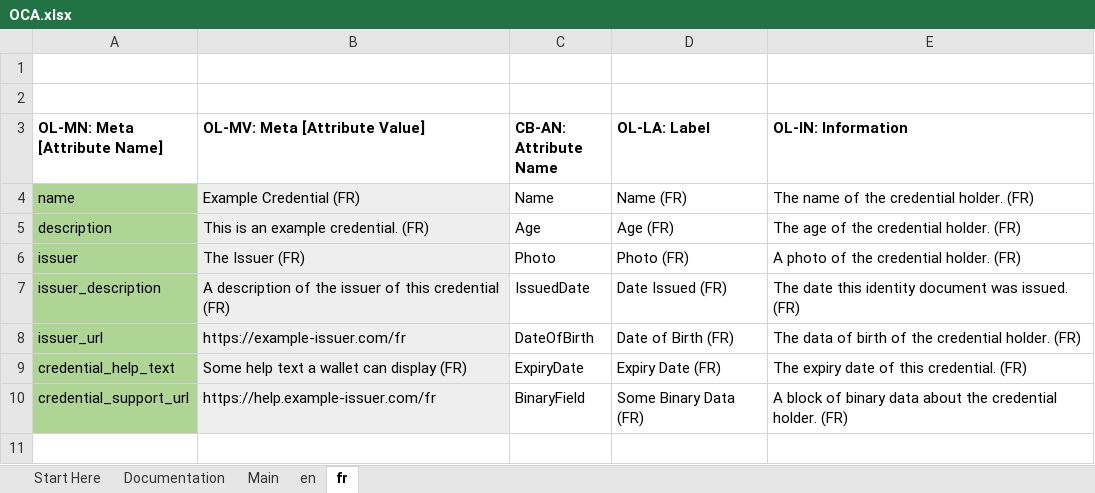
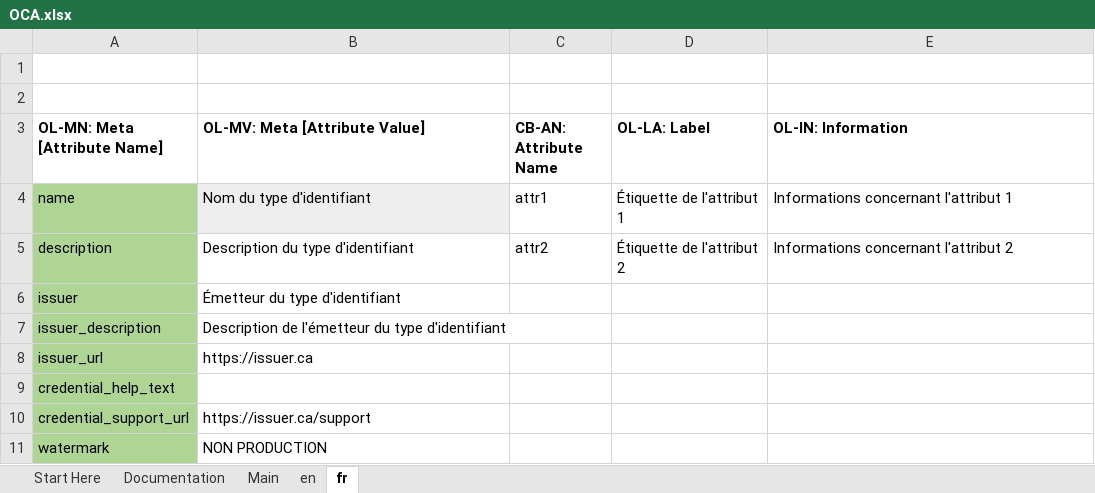
Before and after one commit to bcgov/aries-oca-bundles, an Excel workbook: docs/OCA.xlsx, sheet fr, drawn as a sheet; values as stored, in another font and other column widths than the file's, no borders; conditional formats not drawn; the diff names each change by its address in the sheet, - before the commit and + after, or states it on an @@ line.

```diff
--- a/docs/OCA.xlsx (sheet fr)
+++ b/docs/OCA.xlsx (sheet fr)
-B4 (OL-MV: Meta [Attribute Value]): Example Credential (FR)
+B4 (OL-MV: Meta [Attribute Value]): Nom du type d'identifiant
-C4 (CB-AN: Attribute Name): Name
+C4 (CB-AN: Attribute Name): attr1
-D4 (OL-LA: Label): Name (FR)
+D4 (OL-LA: Label): Étiquette de l'attribut 1
-E4 (OL-IN: Information): The name of the credential holder. (FR)
+E4 (OL-IN: Information): Informations concernant l'attribut 1
-B5 (OL-MV: Meta [Attribute Value]): This is an example credential. (FR)
+B5 (OL-MV: Meta [Attribute Value]): Description du type d'identifiant
-B5:B10 fill: #EEEEEE
+B5:B10 fill: none
-C5 (CB-AN: Attribute Name): Age
+C5 (CB-AN: Attribute Name): attr2
-D5 (OL-LA: Label): Age (FR)
+D5 (OL-LA: Label): Étiquette de l'attribut 2
-E5 (OL-IN: Information): The age of the credential holder. (FR)
+E5 (OL-IN: Information): Informations concernant l'attribut 2
-B6 (OL-MV: Meta [Attribute Value]): The Issuer (FR)
+B6 (OL-MV: Meta [Attribute Value]): Émetteur du type d'identifiant
-C6 (CB-AN: Attribute Name): Photo
+C6 (CB-AN: Attribute Name): (empty)
-D6 (OL-LA: Label): Photo (FR)
+D6 (OL-LA: Label): (empty)
-E6 (OL-IN: Information): A photo of the credential holder. (FR)
+E6 (OL-IN: Information): (empty)
-B7 (OL-MV: Meta [Attribute Value]): A description of the issuer of this credential (FR)
+B7 (OL-MV: Meta [Attribute Value]): Description de l'émetteur du type d'identifiant
-C7 (CB-AN: Attribute Name): IssuedDate
+C7 (CB-AN: Attribute Name): (empty)
-D7 (OL-LA: Label): Date Issued (FR)
+D7 (OL-LA: Label): (empty)
-E7 (OL-IN: Information): The date this identity document was issued. (FR)
+E7 (OL-IN: Information): (empty)
-B8 (OL-MV: Meta [Attribute Value]): https://example-issuer.com/fr
+B8 (OL-MV: Meta [Attribute Value]): https://issuer.ca
-C8 (CB-AN: Attribute Name): DateOfBirth
+C8 (CB-AN: Attribute Name): (empty)
-D8 (OL-LA: Label): Date of Birth (FR)
+D8 (OL-LA: Label): (empty)
-E8 (OL-IN: Information): The data of birth of the credential holder. (FR)
+E8 (OL-IN: Information): (empty)
-B9 (OL-MV: Meta [Attribute Value]): Some help text a wallet can display (FR)
+B9 (OL-MV: Meta [Attribute Value]): (empty)
-C9 (CB-AN: Attribute Name): ExpiryDate
+C9 (CB-AN: Attribute Name): (empty)
-D9 (OL-LA: Label): Expiry Date (FR)
+D9 (OL-LA: Label): (empty)
-E9 (OL-IN: Information): The expiry date of this credential. (FR)
+E9 (OL-IN: Information): (empty)
-B10 (OL-MV: Meta [Attribute Value]): https://help.example-issuer.com/fr
+B10 (OL-MV: Meta [Attribute Value]): https://issuer.ca/support
-C10 (CB-AN: Attribute Name): BinaryField
+C10 (CB-AN: Attribute Name): (empty)
-D10 (OL-LA: Label): Some Binary Data (FR)
+D10 (OL-LA: Label): (empty)
-E10 (OL-IN: Information): A block of binary data about the credential holder. (FR)
+E10 (OL-IN: Information): (empty)
+row 11: watermark | NON PRODUCTION
```
Also changed, not shown: sheet Main, sheet en, formulas that keep their value, hidden cells, charts or pictures.
